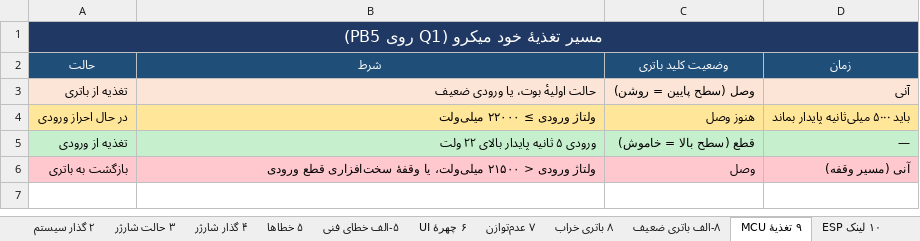
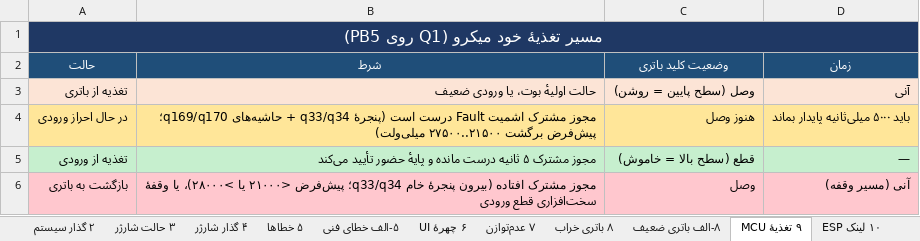
Before and after one commit to sargoliwork101-ui/ChangeOver, an Excel workbook: Documentation/System_State_Machine.xlsx, sheet ۹ تغذیهٔ MCU, drawn as a sheet; values as stored, in another font and other column widths than the file's, no borders; the diff names each change by its address in the sheet, - before the commit and + after, or states it on an @@ line.

Commit message:
Unify input Schmitt permission and harden ESP calibration clock
Share q33/q34 input limits with panel-adjustable q169/q170 re-arm margins across charger, MCU power path, UI presence, and Fault case-2. Preserve charger settle, MCU qualification, PB4 reconnect, and separate OV limits. Fix ESP_Calibration clock persistence/boot ordering with paired clock/board anchors, legacy stamp preservation, and bounded boot grace. Update panels, previews, simulators, docs, workbooks, and host tests.

Co-authored-by: arena-agent <297053741+arena-agent@users.noreply.github.com>

```diff
--- a/Documentation/System_State_Machine.xlsx (sheet ۹ تغذیهٔ MCU)
+++ b/Documentation/System_State_Machine.xlsx (sheet ۹ تغذیهٔ MCU)
-B4 (شرط): ولتاژ ورودی ≥ ۲۲۰۰۰ میلی‌ولت
+B4 (شرط): مجوز مشترک اشمیت Fault درست است (پنجرهٔ q33/q34 + حاشیه‌های q169/q170؛ پیش‌فرض برگشت ۲۱۵۰۰..۲۷۵۰۰ میلی‌ولت)
-B5 (شرط): ورودی ۵ ثانیه پایدار بالای ۲۲ ولت
+B5 (شرط): مجوز مشترک ۵ ثانیه درست مانده و پایهٔ حضور تأیید می‌کند
-B6 (شرط): ولتاژ ورودی < ۲۱۵۰۰ میلی‌ولت، یا وقفهٔ…
+B6 (شرط): مجوز مشترک افتاده (بیرون پنجرهٔ خام q33/q34؛ پیش‌فرض <۲۱۰۰۰ یا >۲۸۰۰۰)، یا وقفهٔ…
```
Also changed, not shown: sheet ۴ گذار شارژر, sheet ۳ حالت شارژر, sheet ۶ چهرهٔ UI, Firmware/Modules/Charger/Charger_State_Machine.xlsx, Firmware/Modules/Charger/Charger_Validation.xlsx, 54 other files.
